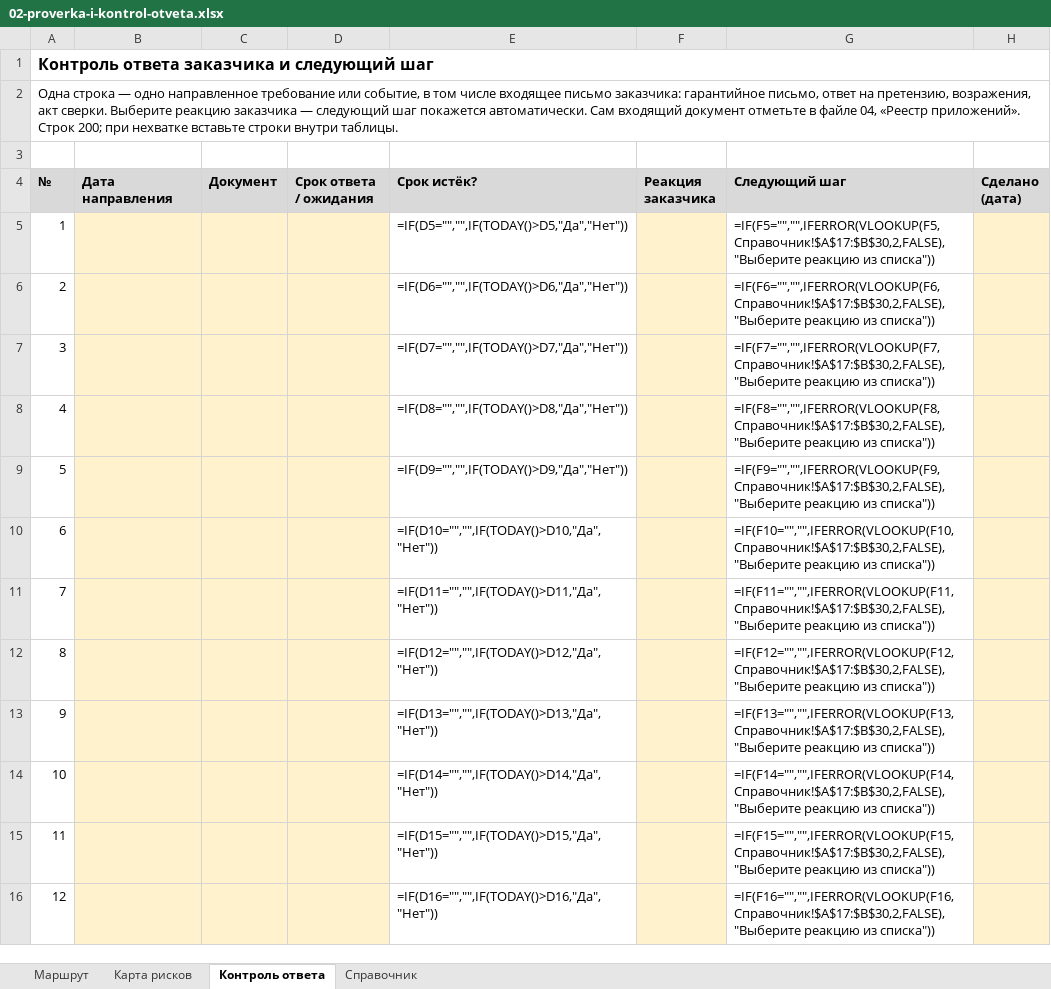
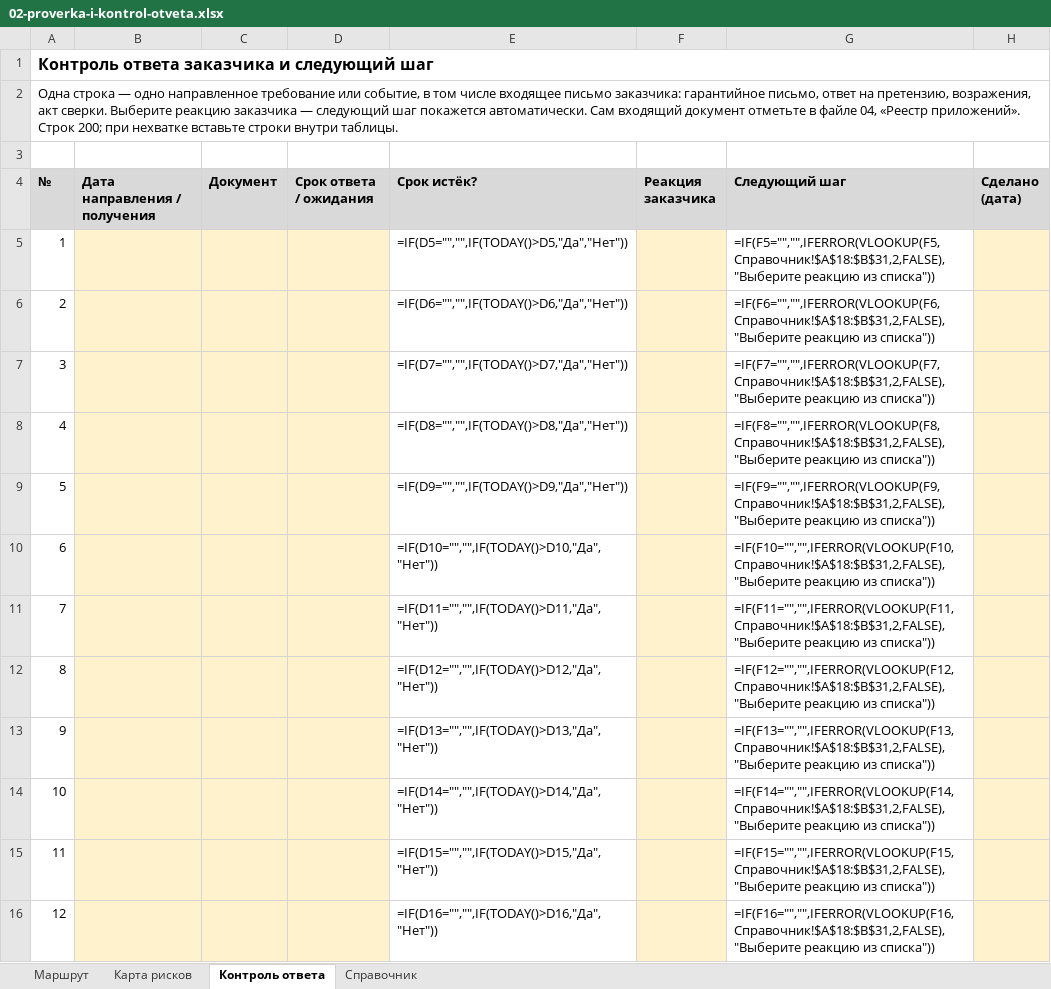
Before and after one commit to pmgpt12-arch/marzhavbetone.ru, an Excel workbook: tools/candidates/s1-oplata-za-raboty/02-proverka-i-kontrol-otveta.xlsx, sheet Контроль ответа, drawn as a sheet; only a part is shown; values as stored, in another font and other column widths than the file's, no borders; formulas without a stored value are shown as written; the diff covers the shown part only; the diff names each change by its address in the sheet, - before the commit and + after, or states it on an @@ line.

```diff
--- a/tools/candidates/s1-oplata-za-raboty/02-proverka-i-kontrol-otveta.xlsx (sheet Контроль ответа)
+++ b/tools/candidates/s1-oplata-za-raboty/02-proverka-i-kontrol-otveta.xlsx (sheet Контроль ответа)
-B4: Дата направления
+B4: Дата направления / получения
-G5 (Следующий шаг): =IF(F5="","",IFERROR(VLOOKUP(F5,Справочник!$A$17:$B$30,2,FALSE),"Выберите реакцию из…
+G5 (Следующий шаг): =IF(F5="","",IFERROR(VLOOKUP(F5,Справочник!$A$18:$B$31,2,FALSE),"Выберите реакцию из…
-G6 (Следующий шаг): =IF(F6="","",IFERROR(VLOOKUP(F6,Справочник!$A$17:$B$30,2,FALSE),"Выберите реакцию из…
+G6 (Следующий шаг): =IF(F6="","",IFERROR(VLOOKUP(F6,Справочник!$A$18:$B$31,2,FALSE),"Выберите реакцию из…
-G7 (Следующий шаг): =IF(F7="","",IFERROR(VLOOKUP(F7,Справочник!$A$17:$B$30,2,FALSE),"Выберите реакцию из…
+G7 (Следующий шаг): =IF(F7="","",IFERROR(VLOOKUP(F7,Справочник!$A$18:$B$31,2,FALSE),"Выберите реакцию из…
-G8 (Следующий шаг): =IF(F8="","",IFERROR(VLOOKUP(F8,Справочник!$A$17:$B$30,2,FALSE),"Выберите реакцию из…
+G8 (Следующий шаг): =IF(F8="","",IFERROR(VLOOKUP(F8,Справочник!$A$18:$B$31,2,FALSE),"Выберите реакцию из…
-G9 (Следующий шаг): =IF(F9="","",IFERROR(VLOOKUP(F9,Справочник!$A$17:$B$30,2,FALSE),"Выберите реакцию из…
+G9 (Следующий шаг): =IF(F9="","",IFERROR(VLOOKUP(F9,Справочник!$A$18:$B$31,2,FALSE),"Выберите реакцию из…
-G10 (Следующий шаг): =IF(F10="","",IFERROR(VLOOKUP(F10,Справочник!$A$17:$B$30,2,FALSE),"Выберите реакцию из…
+G10 (Следующий шаг): =IF(F10="","",IFERROR(VLOOKUP(F10,Справочник!$A$18:$B$31,2,FALSE),"Выберите реакцию из…
-G11 (Следующий шаг): =IF(F11="","",IFERROR(VLOOKUP(F11,Справочник!$A$17:$B$30,2,FALSE),"Выберите реакцию из…
+G11 (Следующий шаг): =IF(F11="","",IFERROR(VLOOKUP(F11,Справочник!$A$18:$B$31,2,FALSE),"Выберите реакцию из…
-G12 (Следующий шаг): =IF(F12="","",IFERROR(VLOOKUP(F12,Справочник!$A$17:$B$30,2,FALSE),"Выберите реакцию из…
+G12 (Следующий шаг): =IF(F12="","",IFERROR(VLOOKUP(F12,Справочник!$A$18:$B$31,2,FALSE),"Выберите реакцию из…
-G13 (Следующий шаг): =IF(F13="","",IFERROR(VLOOKUP(F13,Справочник!$A$17:$B$30,2,FALSE),"Выберите реакцию из…
+G13 (Следующий шаг): =IF(F13="","",IFERROR(VLOOKUP(F13,Справочник!$A$18:$B$31,2,FALSE),"Выберите реакцию из…
-G14 (Следующий шаг): =IF(F14="","",IFERROR(VLOOKUP(F14,Справочник!$A$17:$B$30,2,FALSE),"Выберите реакцию из…
+G14 (Следующий шаг): =IF(F14="","",IFERROR(VLOOKUP(F14,Справочник!$A$18:$B$31,2,FALSE),"Выберите реакцию из…
-G15 (Следующий шаг): =IF(F15="","",IFERROR(VLOOKUP(F15,Справочник!$A$17:$B$30,2,FALSE),"Выберите реакцию из…
+G15 (Следующий шаг): =IF(F15="","",IFERROR(VLOOKUP(F15,Справочник!$A$18:$B$31,2,FALSE),"Выберите реакцию из…
-G16 (Следующий шаг): =IF(F16="","",IFERROR(VLOOKUP(F16,Справочник!$A$17:$B$30,2,FALSE),"Выберите реакцию из…
+G16 (Следующий шаг): =IF(F16="","",IFERROR(VLOOKUP(F16,Справочник!$A$18:$B$31,2,FALSE),"Выберите реакцию из…
```
Also changed, not shown: 188 edited cells elsewhere in this sheet, sheet Маршрут, sheet Справочник, tools/candidates/s1-oplata-za-raboty/04-uchet-raschetov-i-otpravok.xlsx, 25 other files.
